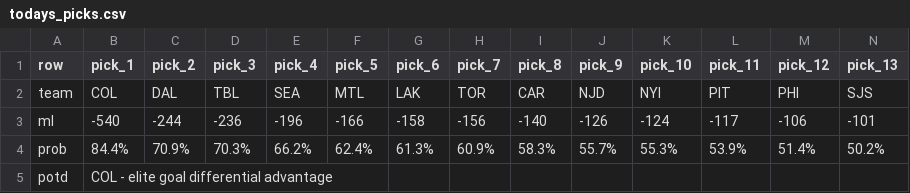
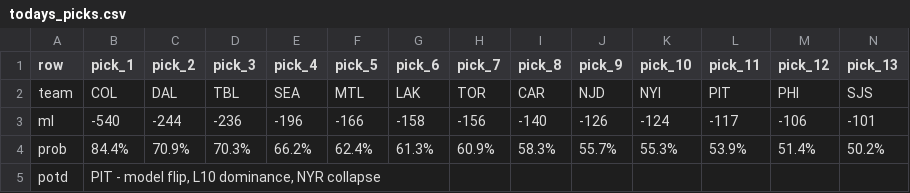
Before and after one commit to stat-trick-hockey/API_Model, a CSV file: docs/todays_picks.csv, drawn as a sheet.

```diff
--- a/docs/todays_picks.csv
+++ b/docs/todays_picks.csv
@@ -4,2 +4,2 @@ ml,-540,-244,-236,-196,-166,-158,-156,-140,-126,-124,-117,-106,-101
 prob,84.4%,70.9%,70.3%,66.2%,62.4%,61.3%,60.9%,58.3%,55.7%,55.3%,53.9%,51.4%,50.2%
-potd,COL - elite goal differential advantage,,,,,,,,,,,,
+potd,"PIT - model flip, L10 dominance, NYR collapse",,,,,,,,,,,,
```
Also changed, not shown: output/history_predictions.csv, 2 other files.
